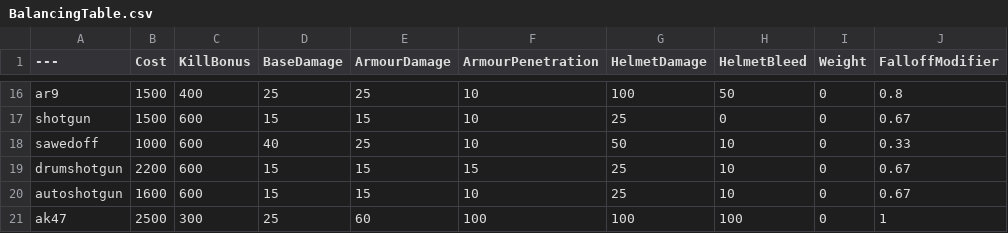
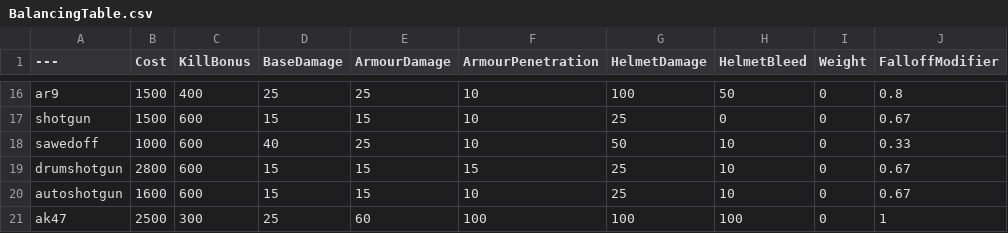
Before and after one commit to YellowHatVankrupt/BalancingTable, a CSV file: BalancingTable.csv, drawn as a sheet; only a part is shown, gaps mark what is left out; the diff names each change by its address in the sheet, - before the commit and + after, or states it on an @@ line.

Commit message:
Update BalancingTable.csv
Saiga 2800

```diff
--- a/BalancingTable.csv
+++ b/BalancingTable.csv
-B19 (Cost): 2200
+B19 (Cost): 2800
```
